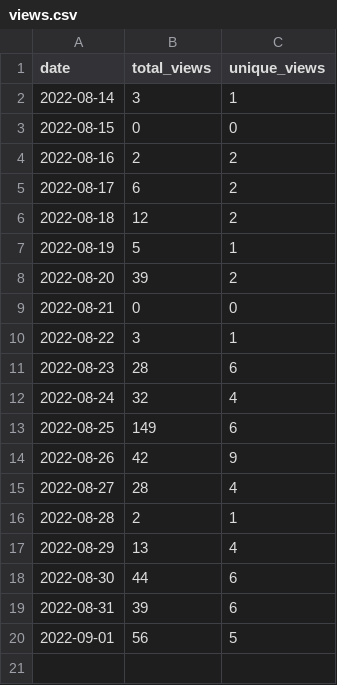
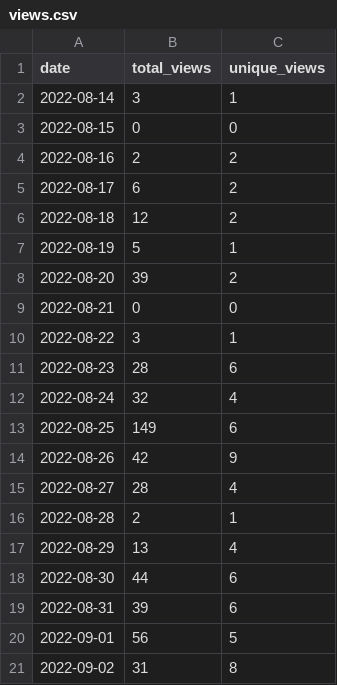
Before and after one commit to wumphlett/COMP-1210, a CSV file: .traffic/views.csv, drawn as a sheet.

Commit message:
Updating repository traffic

```diff
--- a/.traffic/views.csv
+++ b/.traffic/views.csv
@@ -20 +20,2 @@ date,total_views,unique_views
 2022-09-01,56,5
+2022-09-02,31,8
```
Also changed, not shown: .traffic/clones.csv, 3 other files.
